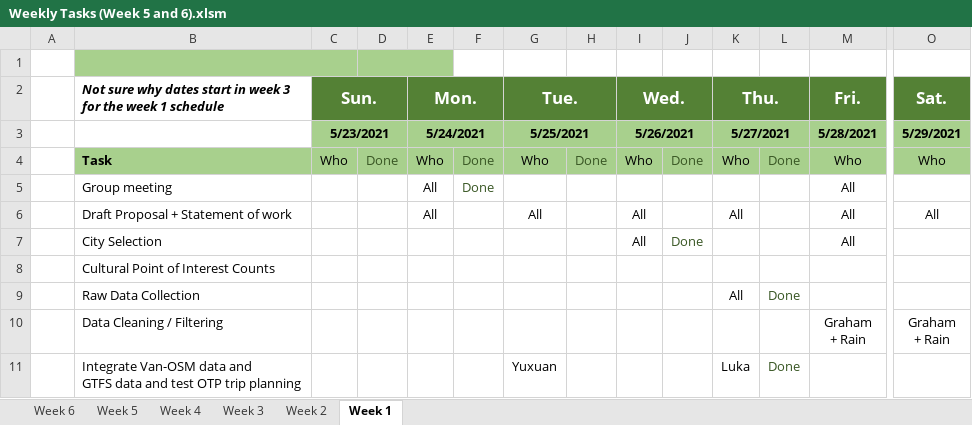
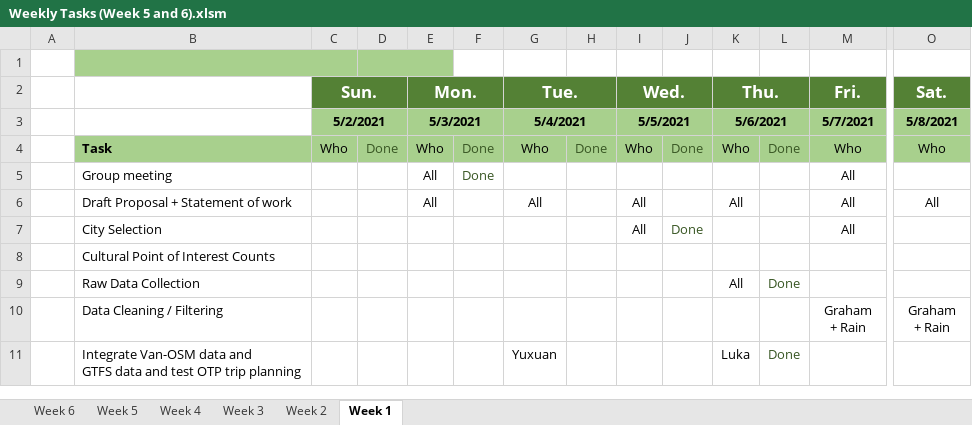
Before and after one commit to ubco-mds-2020-labs/w2020-data599-capstone-projects-statistics-canada-transit, an Excel workbook: weekly/weekly-updates/Weekly Tasks (Week 5 and 6).xlsm, sheet Week 1, drawn as a sheet; only a part is shown, gaps mark what is left out; values as stored, in another font and other column widths than the file's, no borders; charts and pictures and table styles not drawn; removed rows and columns are numbered as before the commit, all else as after; rows hold the shown columns only; the diff names each change by its address in the sheet, - before the commit and + after, or states it on an @@ line.

```diff
--- a/weekly/weekly-updates/Weekly Tasks (Week 5 and 6).xlsm (sheet Week 1)
+++ b/weekly/weekly-updates/Weekly Tasks (Week 5 and 6).xlsm (sheet Week 1)
-B2: Not sure why dates start in week 3 for the week 1 schedule
+B2: (empty)
-row 3:  |  | 5/23/2021 |  | 5/24/2021 |  | 5/25/2021 |  | 5/26/2021 |  | 5/27/2021 |  | 5/28/2021 | 5/29/2021
+row 3:  |  | 5/2/2021 |  | 5/3/2021 |  | 5/4/2021 |  | 5/5/2021 |  | 5/6/2021 |  | 5/7/2021 | 5/8/2021
```
Also changed, not shown: sheet Week 2, sheet Week 3, sheet Week 4, weekly/weekly-updates/Weekly Tasks (Week4).xlsm.
